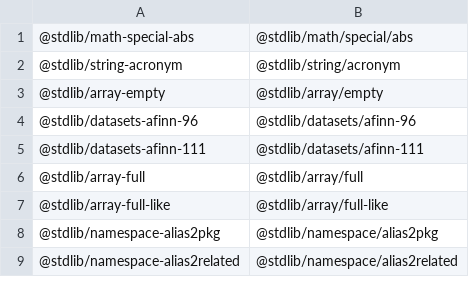
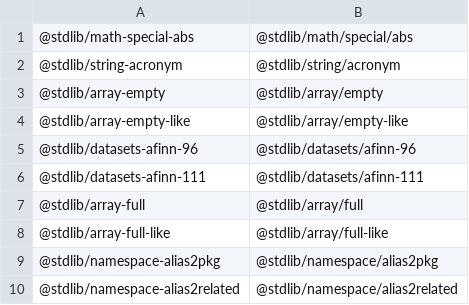
Before and after one commit to stdlib-js/namespace-standalone2pkg, a CSV file: data/data.csv, drawn as a sheet; only a part is shown; the diff names each change by its address in the sheet, - before the commit and + after, or states it on an @@ line.

```diff
--- a/data/data.csv
+++ b/data/data.csv
+row 4: @stdlib/array-empty-like | @stdlib/array/empty-like
```
Also changed, not shown: 2 other files.
